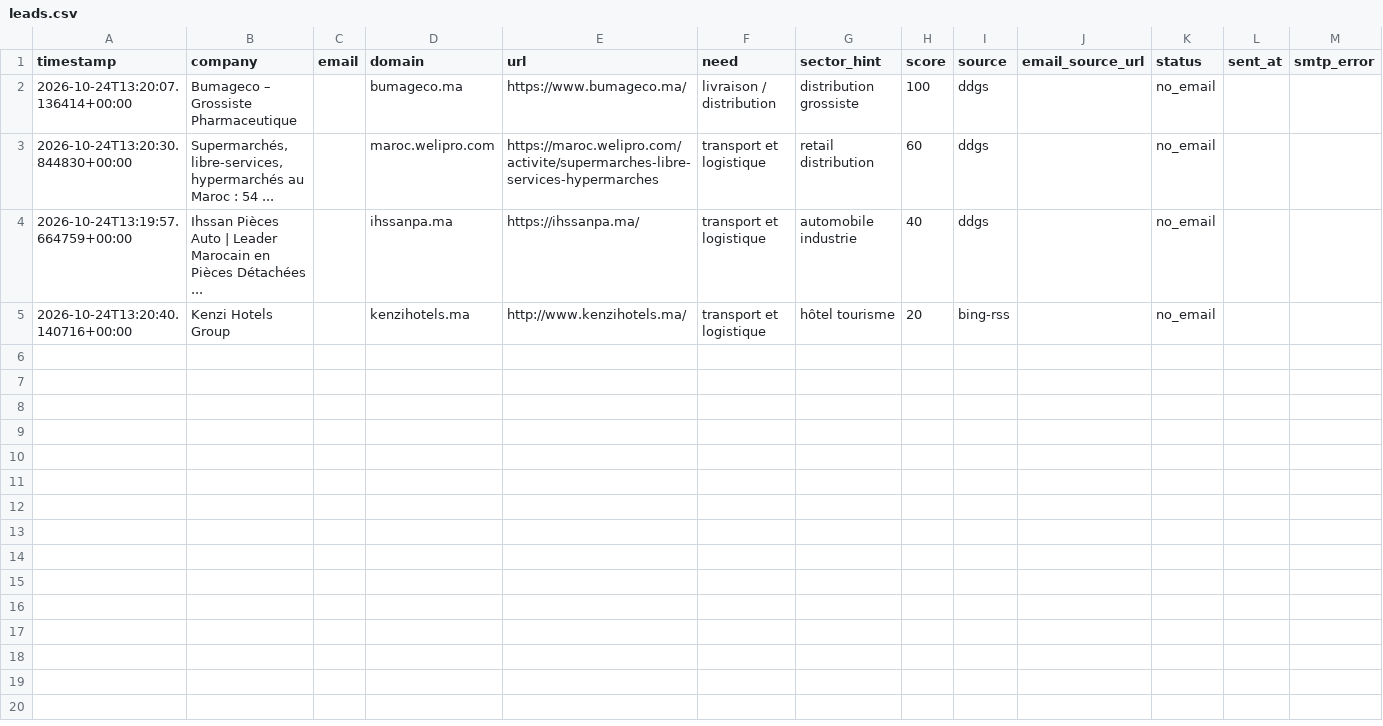
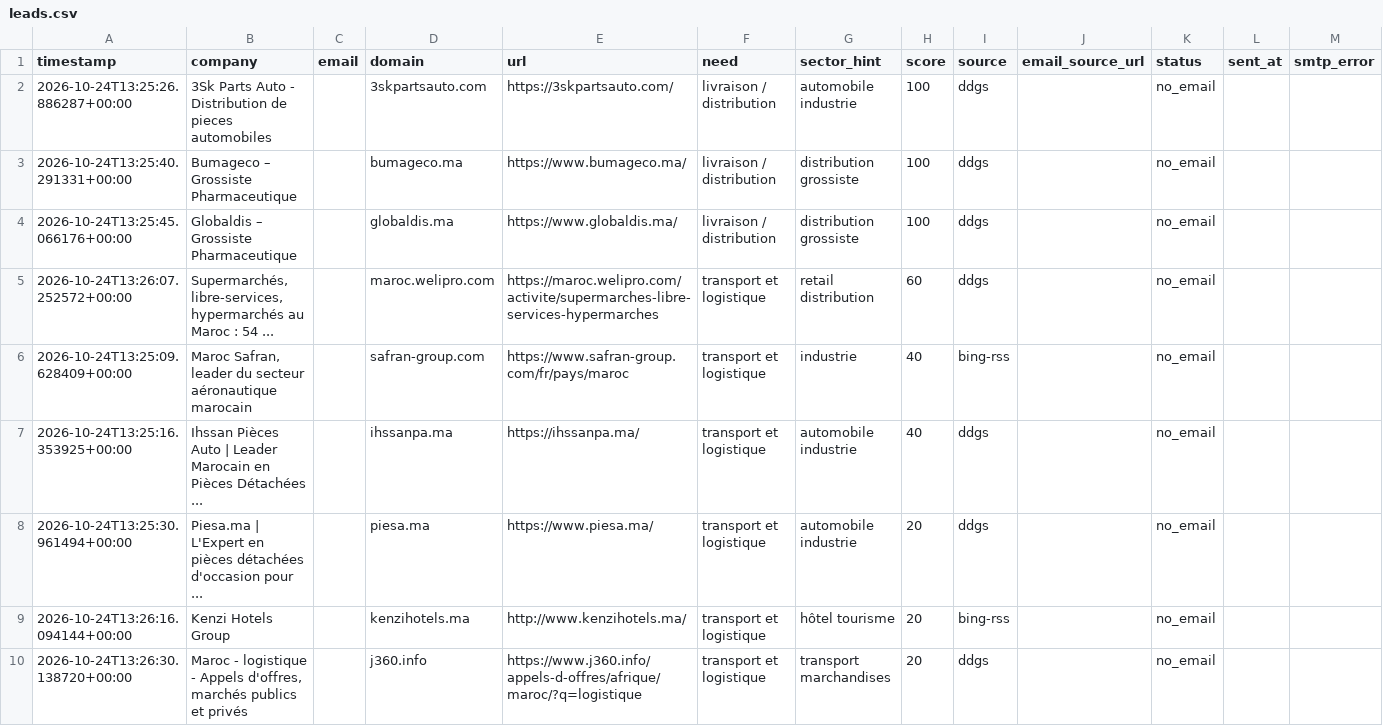
Before and after one commit to OMAR3689/OMAR3689, a CSV file: transport-lead-agent/data/leads.csv, drawn as a sheet.

```diff
--- a/transport-lead-agent/data/leads.csv
+++ b/transport-lead-agent/data/leads.csv
@@ -1,5 +1,10 @@
 timestamp,company,email,domain,url,need,sector_hint,score,source,email_source_url,status,sent_at,smtp_error
-2026-10-24T13:20:07.136414+00:00,Bumageco – Grossiste Pharmaceutique,,bumageco.ma,https://www.bumageco.ma/,livraison / distribution,distribution grossiste,100,ddgs,,no_email,,
-2026-10-24T13:20:30.844830+00:00,"Supermarchés, libre-services, hypermarchés au Maroc : 54 ...",,maroc.welipro.com,https://maroc.welipro.com/activite/supermarches-libre-services-hypermarches,transport et logistique,retail distribution,60,ddgs,,no_email,,
-2026-10-24T13:19:57.664759+00:00,Ihssan Pièces Auto | Leader Marocain en Pièces Détachées ...,,ihssanpa.ma,https://ihssanpa.ma/,transport et logistique,automobile industrie,40,ddgs,,no_email,,
-2026-10-24T13:20:40.140716+00:00,Kenzi Hotels Group,,kenzihotels.ma,http://www.kenzihotels.ma/,transport et logistique,hôtel tourisme,20,bing-rss,,no_email,,
+2026-10-24T13:25:26.886287+00:00,3Sk Parts Auto - Distribution de pieces automobiles,,3skpartsauto.com,https://3skpartsauto.com/,livraison / distribution,automobile industrie,100,ddgs,,no_email,,
+2026-10-24T13:25:40.291331+00:00,Bumageco – Grossiste Pharmaceutique,,bumageco.ma,https://www.bumageco.ma/,livraison / distribution,distribution grossiste,100,ddgs,,no_email,,
+2026-10-24T13:25:45.066176+00:00,Globaldis – Grossiste Pharmaceutique,,globaldis.ma,https://www.globaldis.ma/,livraison / distribution,distribution grossiste,100,ddgs,,no_email,,
+2026-10-24T13:26:07.252572+00:00,"Supermarchés, libre-services, hypermarchés au Maroc : 54 ...",,maroc.welipro.com,https://maroc.welipro.com/activite/supermarches-libre-services-hypermarches,transport et logistique,retail distribution,60,ddgs,,no_email,,
+2026-10-24T13:25:09.628409+00:00,"Maroc Safran, leader du secteur aéronautique marocain",,safran-group.com,https://www.safran-group.com/fr/pays/maroc,transport et logistique,industrie,40,bing-rss,,no_email,,
+2026-10-24T13:25:16.353925+00:00,Ihssan Pièces Auto | Leader Marocain en Pièces Détachées ...,,ihssanpa.ma,https://ihssanpa.ma/,transport et logistique,automobile industrie,40,ddgs,,no_email,,
+2026-10-24T13:25:30.961494+00:00,Piesa.ma | L'Expert en pièces détachées d'occasion pour ...,,piesa.ma,https://www.piesa.ma/,transport et logistique,automobile industrie,20,ddgs,,no_email,,
+2026-10-24T13:26:16.094144+00:00,Kenzi Hotels Group,,kenzihotels.ma,http://www.kenzihotels.ma/,transport et logistique,hôtel tourisme,20,bing-rss,,no_email,,
+2026-10-24T13:26:30.138720+00:00,"Maroc - logistique - Appels d'offres, marchés publics et privés",,j360.info,https://www.j360.info/appels-d-offres/afrique/maroc/?q=logistique,transport et logistique,transport marchandises,20,ddgs,,no_email,,
```
Also changed, not shown: 1 other file.
